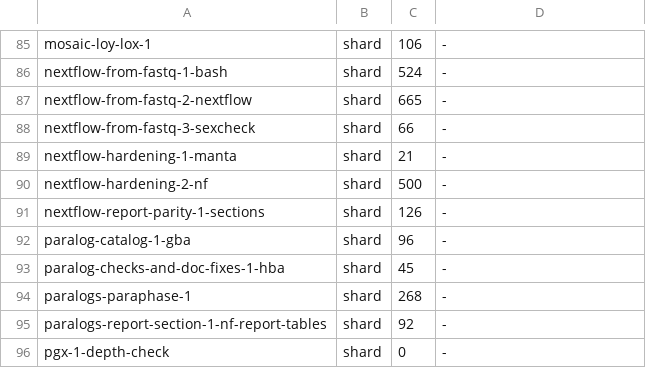
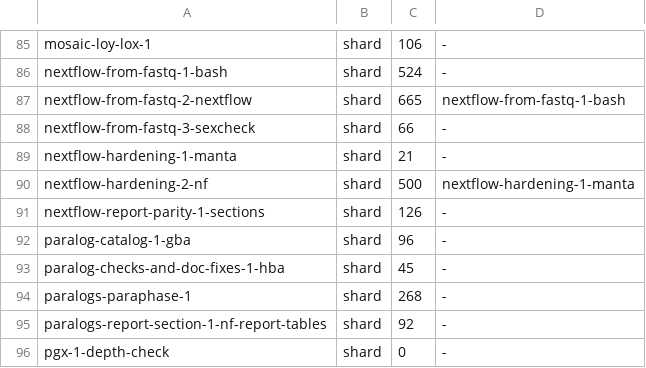
Before and after one commit to GeiserX/Personal-Genome-Pipeline, a TSV file: scripts/ci/e2e-case-times.tsv, drawn as a sheet; only a part is shown, gaps mark what is left out.

```diff
--- a/scripts/ci/e2e-case-times.tsv
+++ b/scripts/ci/e2e-case-times.tsv
@@ -86,6 +86,6 @@ mosaic-loy-lox-1	shard	106	-
 nextflow-from-fastq-1-bash	shard	524	-
-nextflow-from-fastq-2-nextflow	shard	665	-
+nextflow-from-fastq-2-nextflow	shard	665	nextflow-from-fastq-1-bash
 nextflow-from-fastq-3-sexcheck	shard	66	-
 nextflow-hardening-1-manta	shard	21	-
-nextflow-hardening-2-nf	shard	500	-
+nextflow-hardening-2-nf	shard	500	nextflow-hardening-1-manta
 nextflow-report-parity-1-sections	shard	126	-
```
Also changed, not shown: 1 other file.
